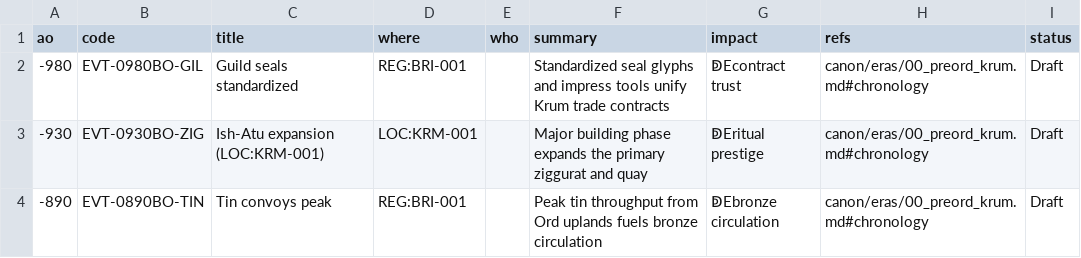
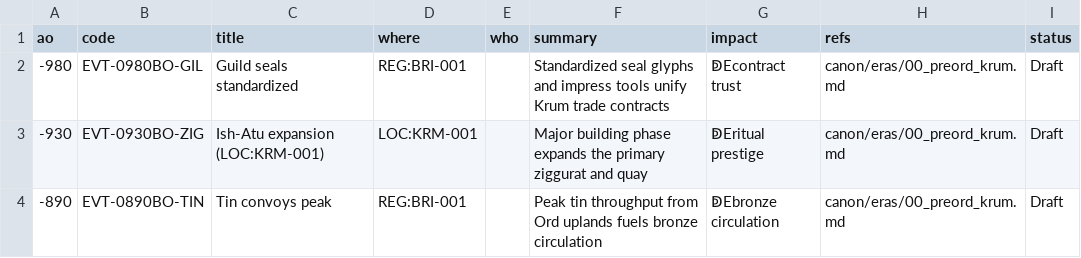
Before and after one commit to HalfCodedPrince/hot_cold_rain, a CSV file: canon/timeline/point_timeline.csv, drawn as a sheet; only a part is shown; the diff covers the shown part only.

```diff
--- a/canon/timeline/point_timeline.csv
+++ b/canon/timeline/point_timeline.csv
@@ -1,4 +1,4 @@
 ao,code,title,where,who,summary,impact,refs,status
--980,EVT-0980BO-GIL,Guild seals standardized,REG:BRI-001,,Standardized seal glyphs and impress tools unify Krum trade contracts,ↁEcontract trust,canon/eras/00_preord_krum.md#chronology,Draft
--930,EVT-0930BO-ZIG,Ish-Atu expansion (LOC:KRM-001),LOC:KRM-001,,Major building phase expands the primary ziggurat and quay,ↁEritual prestige,canon/eras/00_preord_krum.md#chronology,Draft
--890,EVT-0890BO-TIN,Tin convoys peak,REG:BRI-001,,Peak tin throughput from Ord uplands fuels bronze circulation,ↁEbronze circulation,canon/eras/00_preord_krum.md#chronology,Draft
+-980,EVT-0980BO-GIL,Guild seals standardized,REG:BRI-001,,Standardized seal glyphs and impress tools unify Krum trade contracts,ↁEcontract trust,canon/eras/00_preord_krum.md,Draft
+-930,EVT-0930BO-ZIG,Ish-Atu expansion (LOC:KRM-001),LOC:KRM-001,,Major building phase expands the primary ziggurat and quay,ↁEritual prestige,canon/eras/00_preord_krum.md,Draft
+-890,EVT-0890BO-TIN,Tin convoys peak,REG:BRI-001,,Peak tin throughput from Ord uplands fuels bronze circulation,ↁEbronze circulation,canon/eras/00_preord_krum.md,Draft
```
Also changed, not shown: 9 edited cells elsewhere in this file, 19 other files.
